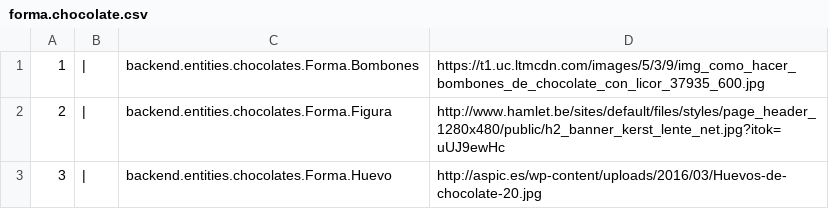
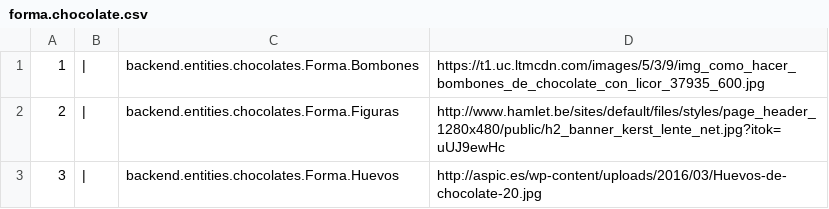
Before and after one commit to nicolaslrod/DolceMargarita, a CSV file: backend/src/main/resources/forma.chocolate.csv, drawn as a sheet.

```diff
--- a/backend/src/main/resources/forma.chocolate.csv
+++ b/backend/src/main/resources/forma.chocolate.csv
@@ -1,3 +1,3 @@
 1;|;backend.entities.chocolates.Forma.Bombones;https://t1.uc.ltmcdn.com/images/5/3/9/img_como_hacer_bombones_de_chocolate_con_licor_37935_600.jpg
-2;|;backend.entities.chocolates.Forma.Figura;http://www.hamlet.be/sites/default/files/styles/page_header_1280x480/public/h2_banner_kerst_lente_net.jpg?itok=uUJ9ewHc
-3;|;backend.entities.chocolates.Forma.Huevo;http://aspic.es/wp-content/uploads/2016/03/Huevos-de-chocolate-20.jpg
+2;|;backend.entities.chocolates.Forma.Figuras;http://www.hamlet.be/sites/default/files/styles/page_header_1280x480/public/h2_banner_kerst_lente_net.jpg?itok=uUJ9ewHc
+3;|;backend.entities.chocolates.Forma.Huevos;http://aspic.es/wp-content/uploads/2016/03/Huevos-de-chocolate-20.jpg
```
Also changed, not shown: target/classes/forma.chocolate.csv, 31 other files.
